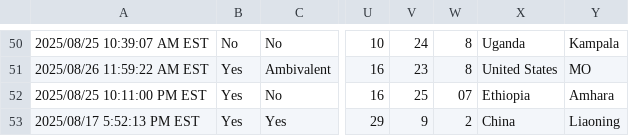
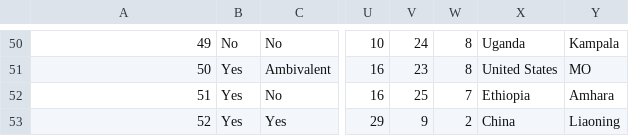
Before and after one commit to kijohnson/Advanced-Data-Analysis, a CSV file: Class 1 Survey Fall 2025 2.csv, drawn as a sheet; only a part is shown, gaps mark what is left out; the diff covers the shown part only; the diff names each change by its address in the sheet, - before the commit and + after, or states it on an @@ line.

```diff
--- a/Class 1 Survey Fall 2025 2.csv
+++ b/Class 1 Survey Fall 2025 2.csv
-A50: 2025/08/25 10:39:07 AM EST
+A50: 49
-A51: 2025/08/26 11:59:22 AM EST
+A51: 50
-A52: 2025/08/25 10:11:00 PM EST
+A52: 51
-W52: 07
+W52: 7
-A53: 2025/08/17 5:52:13 PM EST
+A53: 52
```
Also changed, not shown: 64 edited cells elsewhere in this file.
